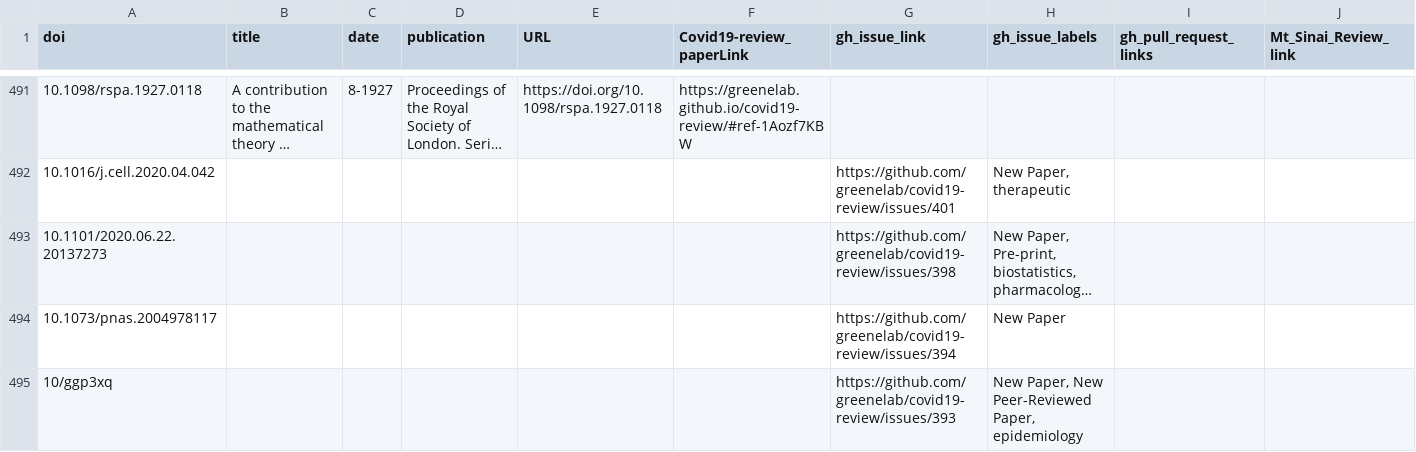
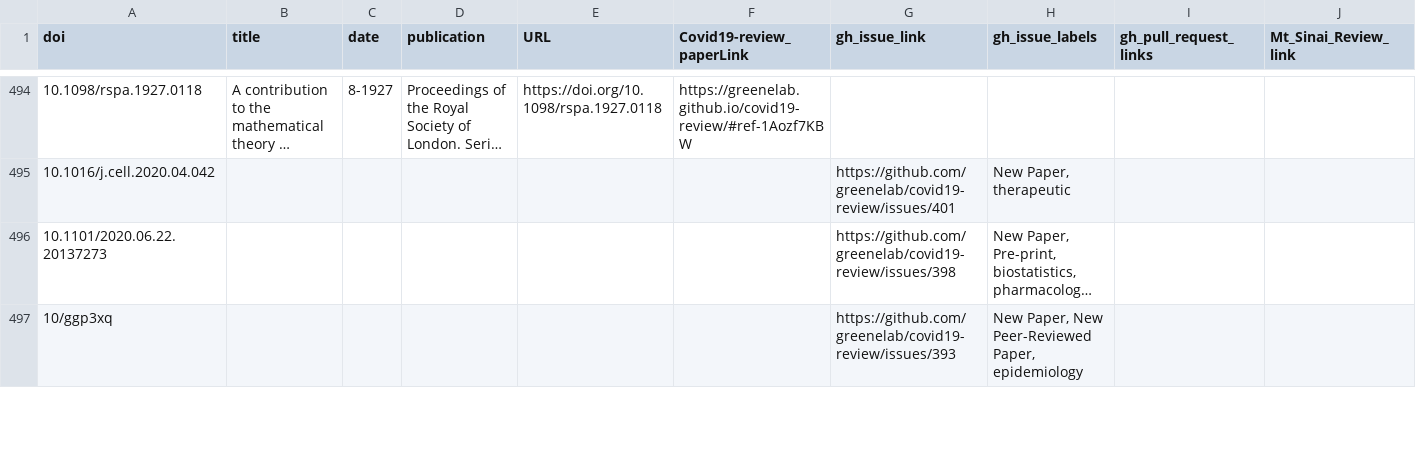
Before and after one commit to greenelab/covid19-review, a TSV file: sources_cross_reference.tsv, drawn as a sheet; only a part is shown, gaps mark what is left out; long unchanged cells end in …; removed rows and columns are numbered as before the commit, all else as after; the diff covers the shown part only; the diff names each change by its address in the sheet, - before the commit and + after, or states it on an @@ line.

Commit message:
Merge pull request #403 from greenelab/update-scapone01 [ci skip]
This build is based on
https://github.com/greenelab/covid19-review/commit/b67149c4cfa5b1d96e3aebc72858a8f36737301e.

This commit was created by the following CI build and job:
https://github.com/greenelab/covid19-review/commit/b67149c4cfa5b1d96e3aebc72858a8f36737301e/checks
https://github.com/greenelab/covid19-review/runs/146393573

```diff
--- a/sources_cross_reference.tsv
+++ b/sources_cross_reference.tsv
-row 494: 10.1073/pnas.2004978117 |  |  |  |  |  | https://github.com/greenelab/covid19-review/issues/394 | New Paper
```
Also changed, not shown: 3 added rows, 1 removed row and 3 edited cells elsewhere in this file, 8 other files.
